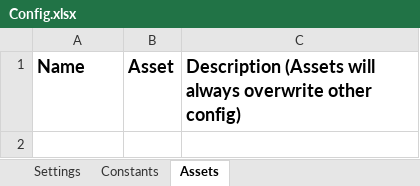
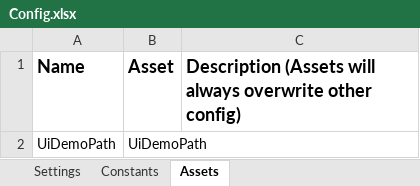
Before and after one commit to caiojaime/ReFramework_UiDemo, an Excel workbook: Data/Config.xlsx, sheet Assets, drawn as a sheet; values as stored, in another font and other column widths than the file's, no borders; the diff names each change by its address in the sheet, - before the commit and + after, or states it on an @@ line.

Commit message:
Init UiDemo

```diff
--- a/Data/Config.xlsx (sheet Assets)
+++ b/Data/Config.xlsx (sheet Assets)
+row 2: UiDemoPath | UiDemoPath
```
Also changed, not shown: 15 other files.
